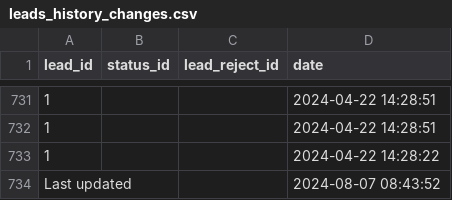
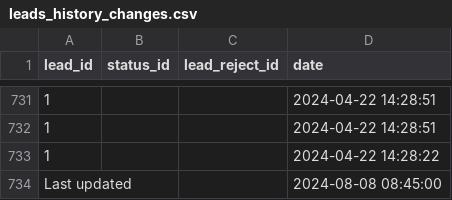
Before and after one commit to ifpfptatmc/KO_alfacrm_data, a CSV file: leads_history_changes.csv, drawn as a sheet; only a part is shown, gaps mark what is left out.

```diff
--- a/leads_history_changes.csv
+++ b/leads_history_changes.csv
@@ -733,2 +733,2 @@ lead_id,status_id,lead_reject_id,date
 1,,,2024-04-22 14:28:22
-Last updated,,,2024-08-07 08:43:52
+Last updated,,,2024-08-08 08:45:00
```
Also changed, not shown: customers_statuses_sources.csv, leads_statuses_sources.csv, 1 other file.
